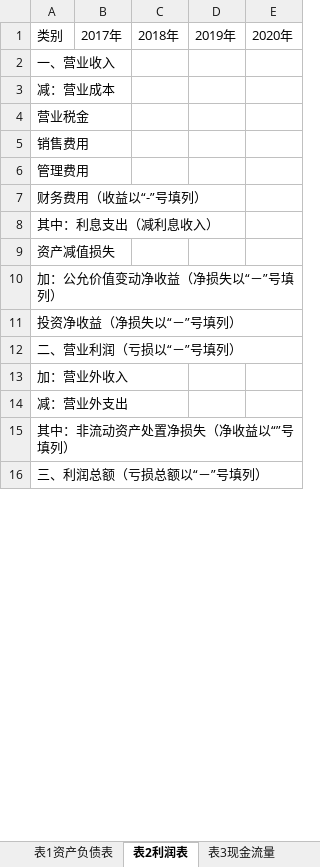
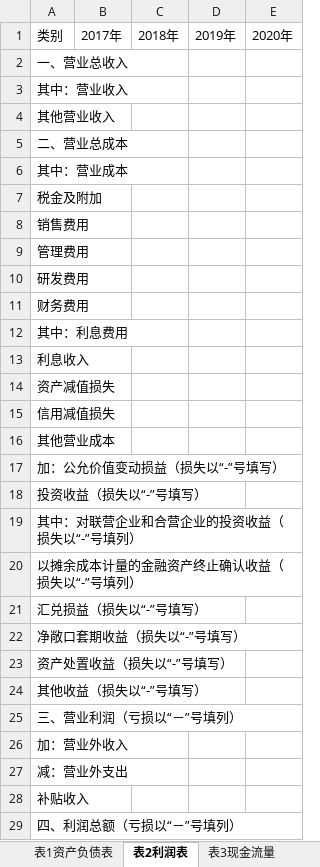
Before and after one commit to sinshine/financial-analysis, an Excel workbook: 财务报表.xlsx, sheet 表2利润表, drawn as a sheet; only a part is shown; values as stored, in another font and other column widths than the file's, no cell formats; conditional formats and table styles not drawn; addresses are those after the commit; the diff covers the shown part only; the diff names each change by its address in the sheet, - before the commit and + after, or states it on an @@ line.

```diff
--- a/财务报表.xlsx (sheet 表2利润表)
+++ b/财务报表.xlsx (sheet 表2利润表)
-A2: 一、营业收入
+A2: 一、营业总收入
-A3: 减：营业成本
+A3: 其中：营业收入
-A4: 营业税金
+A4: 其他营业收入
+row 5: 二、营业总成本
+row 6: 其中：营业成本
+row 7: 税金及附加
-A10: 财务费用（收益以“-”号填列）
+A10: 研发费用
-A11: 其中：利息支出（减利息收入）
+A11: 财务费用
+row 12: 其中：利息费用
+row 13: 利息收入
-A15: 加：公允价值变动净收益（净损失以“－”号填列）
+A15: 信用减值损失
-A16: 投资净收益（净损失以“－”号填列）
+A16: 其他营业成本
-A17: 二、营业利润（亏损以“－”号填列）
+A17: 加：公允价值变动损益（损失以“-”号填写）
+row 18: 投资收益（损失以“-”号填写）
+row 19: 其中：对联营企业和合营企业的投资收益（损失以“-”号填列）
+row 20: 以摊余成本计量的金融资产终止确认收益（损失以“-”号填列）
+row 21: 汇兑损益（损失以“-”号填写）
+row 22: 净敞口套期收益（损失以“-”号填写）
+row 23: 资产处置收益（损失以“-”号填写）
+row 24: 其他收益（损失以“-”号填写）
+row 25: 三、营业利润（亏损以“－”号填列）
-A28: 其中：非流动资产处置净损失（净收益以“”号填列）
+A28: 补贴收入
-A29: 三、利润总额（亏损总额以“－”号填列）
+A29: 四、利润总额（亏损以“－”号填列）
```
Also changed, not shown: 25 added rows and 2 edited cells elsewhere in this sheet, sheet 表1资产负债表, sheet 表3现金流量, cell formats.
